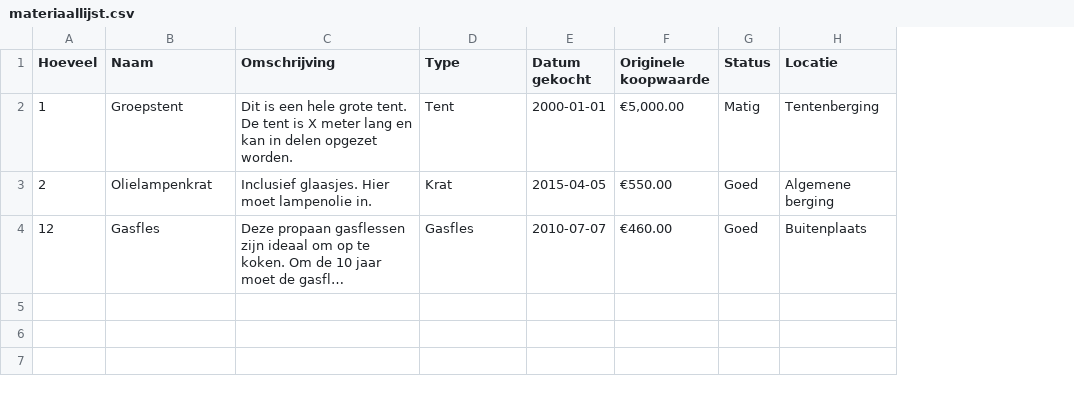
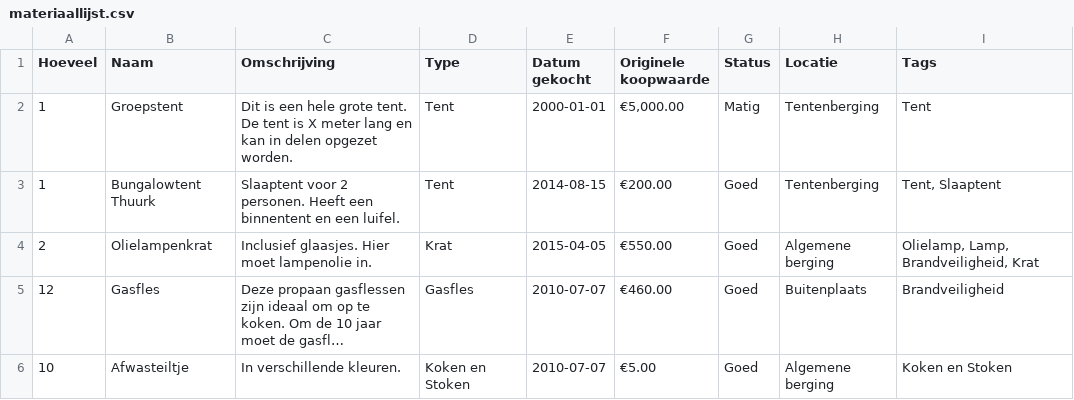
Before and after one commit to RobinBastiaan/franciscus-material-management, a CSV file: data/materiaallijst.csv, drawn as a sheet; long unchanged cells end in …; addresses are those after the commit; the diff names each change by its address in the sheet, - before the commit and + after, or states it on an @@ line.

```diff
--- a/data/materiaallijst.csv
+++ b/data/materiaallijst.csv
+column I (Tags), row 2: Tent; rows 4-5: Olielamp, Lamp, Brandveiligheid, Krat | Brandveiligheid
+row 3: 1 | Bungalowtent Thuurk | Slaaptent voor 2 personen. Heeft een binnentent en een luifel. | Tent | 2014-08-15 | €200.00 | Goed | Tentenberging | Tent, Slaaptent
+row 6: 10 | Afwasteiltje | In verschillende kleuren. | Koken en Stoken | 2010-07-07 | €5.00 | Goed | Algemene berging | Koken en Stoken
```
Also changed, not shown: 13 other files.
